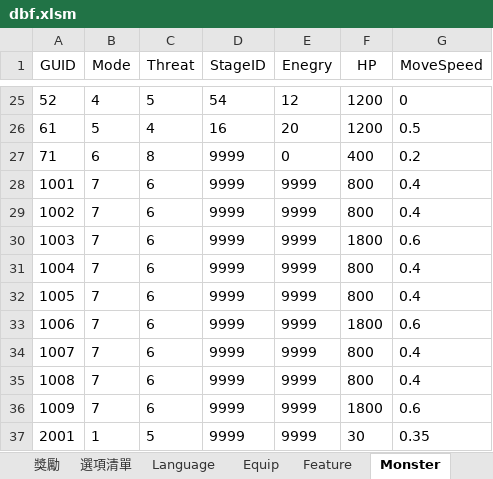
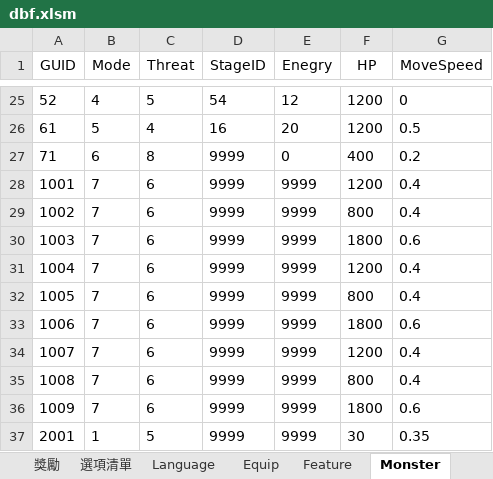
Before and after one commit to yinweli/project_acg, an Excel workbook: Doc/dbf.xlsm, sheet Monster, drawn as a sheet; only a part is shown, gaps mark what is left out; values as stored, in another font and other column widths than the file's, no borders; the diff names each change by its address in the sheet, - before the commit and + after, or states it on an @@ line.

```diff
--- a/Doc/dbf.xlsm (sheet Monster)
+++ b/Doc/dbf.xlsm (sheet Monster)
-F28 (HP): 800
+F28 (HP): 1200
-F31 (HP): 800
+F31 (HP): 1200
-F34 (HP): 800
+F34 (HP): 1200
```
Also changed, not shown: sheet 怪物, 2 other files.
